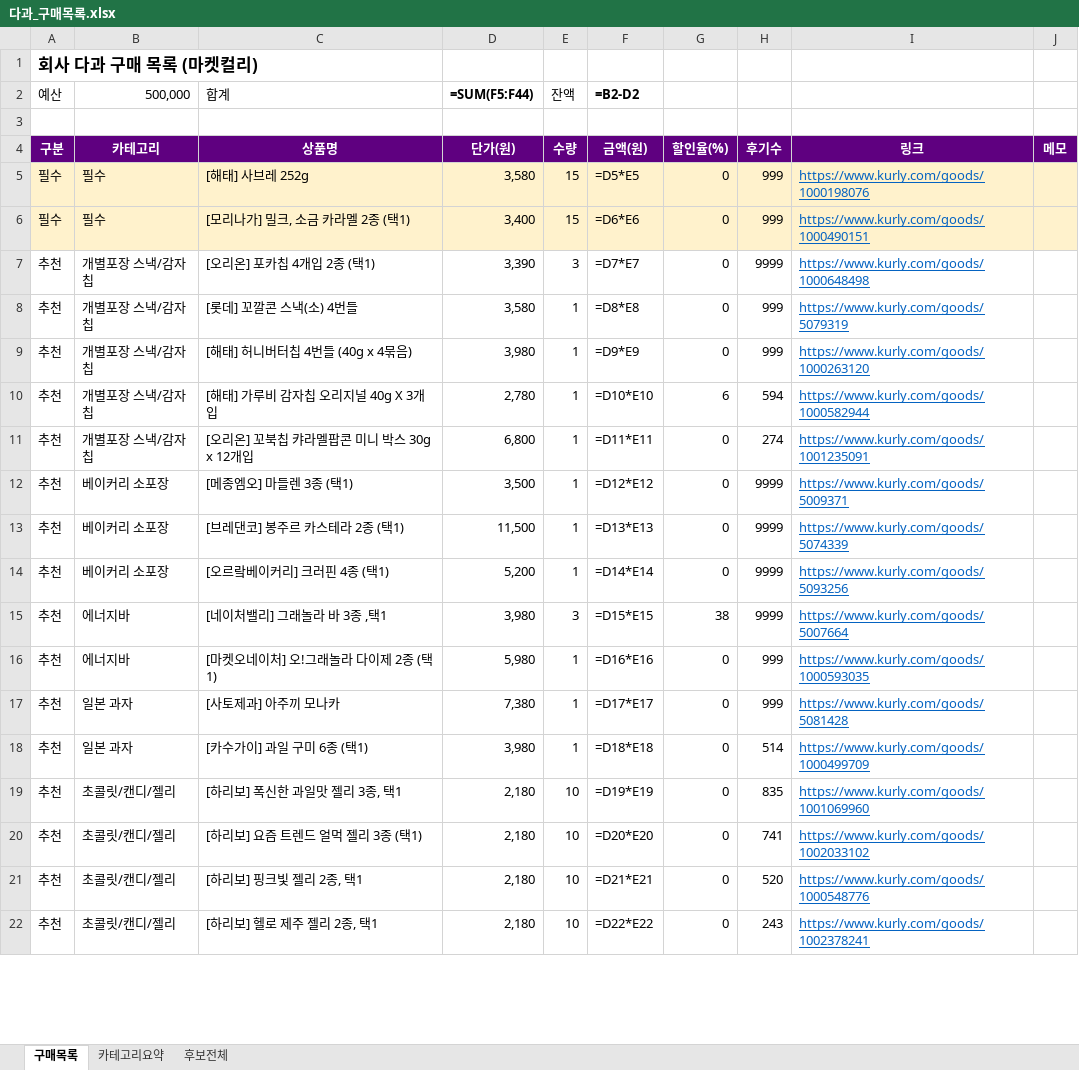
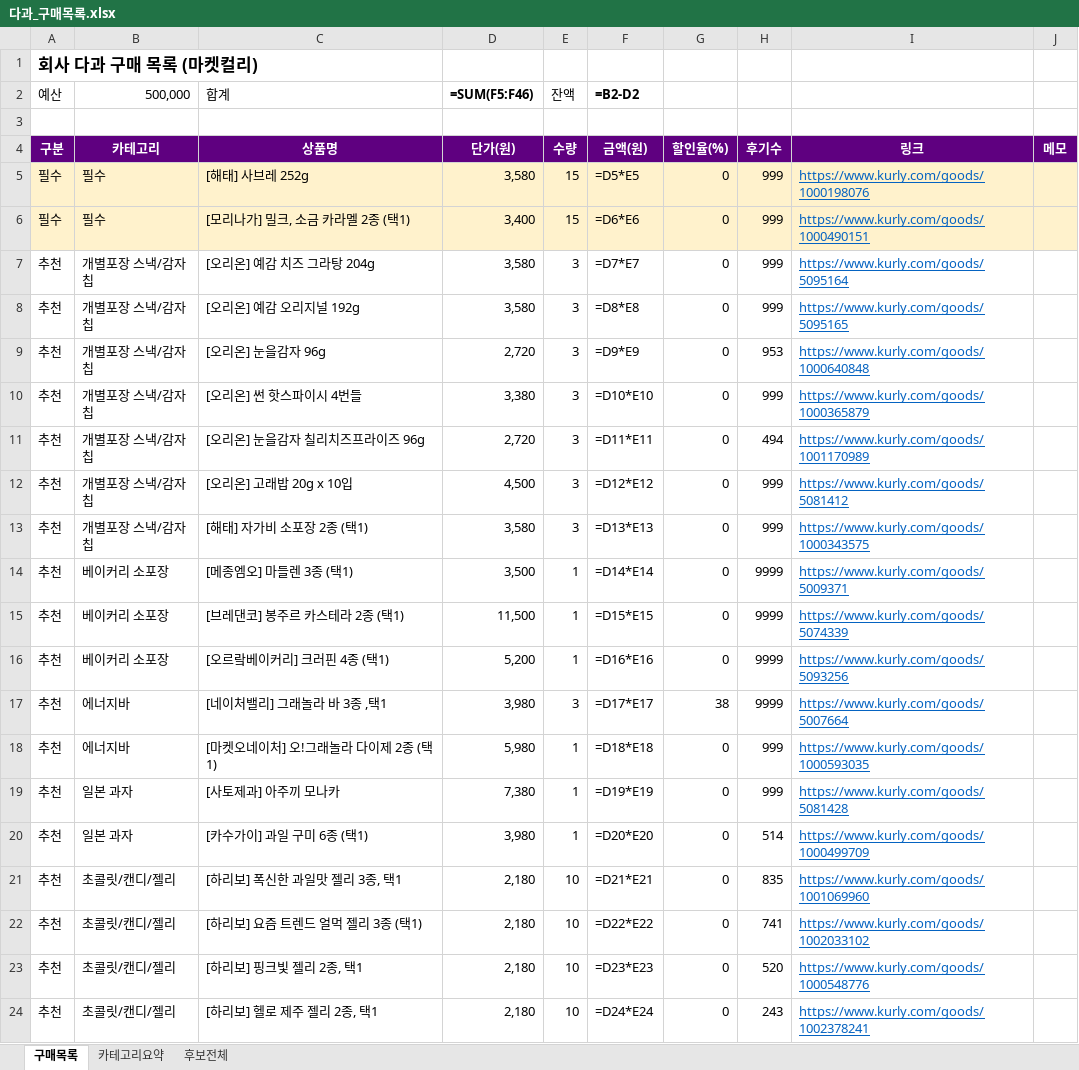
Before and after one commit to yjy9283/Kurly, an Excel workbook: 다과_구매목록.xlsx, sheet 구매목록, drawn as a sheet; only a part is shown; values as stored, in another font and other column widths than the file's, no borders; formulas without a stored value are shown as written; removed rows and columns are numbered as before the commit, all else as after; the diff covers the shown part only; the diff names each change by its address in the sheet, - before the commit and + after, or states it on an @@ line.

```diff
--- a/다과_구매목록.xlsx (sheet 구매목록)
+++ b/다과_구매목록.xlsx (sheet 구매목록)
-D2: =SUM(F5:F44)
+D2: =SUM(F5:F46)
-C7 (합계): [오리온] 포카칩 4개입 2종 (택1)
+C7 (합계): [오리온] 예감 치즈 그라탕 204g
-D7 (=SUM(F5:F46)): 3,390
+D7 (=SUM(F5:F46)): 3,580
-H7: 9999
+H7: 999
-I7: https://www.kurly.com/goods/1000648498
+I7: https://www.kurly.com/goods/5095164
-C8 (합계): [롯데] 꼬깔콘 스낵(소) 4번들
+C8 (합계): [오리온] 예감 오리지널 192g
-E8 (잔액): 1
+E8 (잔액): 3
-I8: https://www.kurly.com/goods/5079319
+I8: https://www.kurly.com/goods/5095165
+row 9: 추천 | 개별포장 스낵/감자칩 | [오리온] 눈을감자 96g | 2,720 | 3 | =D9*E9 | 0 | 953 | https://www.kurly.com/goods/1000640848
-C10 (합계): [해태] 허니버터칩 4번들 (40g x 4묶음)
+C10 (합계): [오리온] 썬 핫스파이시 4번들
-D10 (=SUM(F5:F46)): 3,980
+D10 (=SUM(F5:F46)): 3,380
-E10 (잔액): 1
+E10 (잔액): 3
-F10 (=B2-D2): =D9*E9
+F10 (=B2-D2): =D10*E10
-I10: https://www.kurly.com/goods/1000263120
+I10: https://www.kurly.com/goods/1000365879
-row 10: 추천 | 개별포장 스낵/감자칩 | [해태] 가루비 감자칩 오리지널 40g X 3개입 | 2,780 | 1 | =D10*E10 | 6 | 594 | https://www.kurly.com/goods/1000582944
-C11 (합계): [오리온] 꼬북칩 캬라멜팝콘 미니 박스 30g x 12개입
+C11 (합계): [오리온] 눈을감자 칠리치즈프라이즈 96g
-D11 (=SUM(F5:F46)): 6,800
+D11 (=SUM(F5:F46)): 2,720
-E11 (잔액): 1
+E11 (잔액): 3
-H11: 274
+H11: 494
-I11: https://www.kurly.com/goods/1001235091
+I11: https://www.kurly.com/goods/1001170989
+row 12: 추천 | 개별포장 스낵/감자칩 | [오리온] 고래밥 20g x 10입 | 4,500 | 3 | =D12*E12 | 0 | 999 | https://www.kurly.com/goods/5081412
+row 13: 추천 | 개별포장 스낵/감자칩 | [해태] 자가비 소포장 2종 (택1) | 3,580 | 3 | =D13*E13 | 0 | 999 | https://www.kurly.com/goods/1000343575
-F14 (=B2-D2): =D12*E12
+F14 (=B2-D2): =D14*E14
-F15 (=B2-D2): =D13*E13
+F15 (=B2-D2): =D15*E15
-F16 (=B2-D2): =D14*E14
+F16 (=B2-D2): =D16*E16
-F17 (=B2-D2): =D15*E15
+F17 (=B2-D2): =D17*E17
-F18 (=B2-D2): =D16*E16
+F18 (=B2-D2): =D18*E18
-F19 (=B2-D2): =D17*E17
+F19 (=B2-D2): =D19*E19
-F20 (=B2-D2): =D18*E18
+F20 (=B2-D2): =D20*E20
-F21 (=B2-D2): =D19*E19
+F21 (=B2-D2): =D21*E21
-F22 (=B2-D2): =D20*E20
+F22 (=B2-D2): =D22*E22
-F23 (=B2-D2): =D21*E21
+F23 (=B2-D2): =D23*E23
-F24 (=B2-D2): =D22*E22
+F24 (=B2-D2): =D24*E24
```
Also changed, not shown: 2 added rows, 2 removed rows and 24 edited cells elsewhere in this sheet, sheet 카테고리요약, 3 other files.
